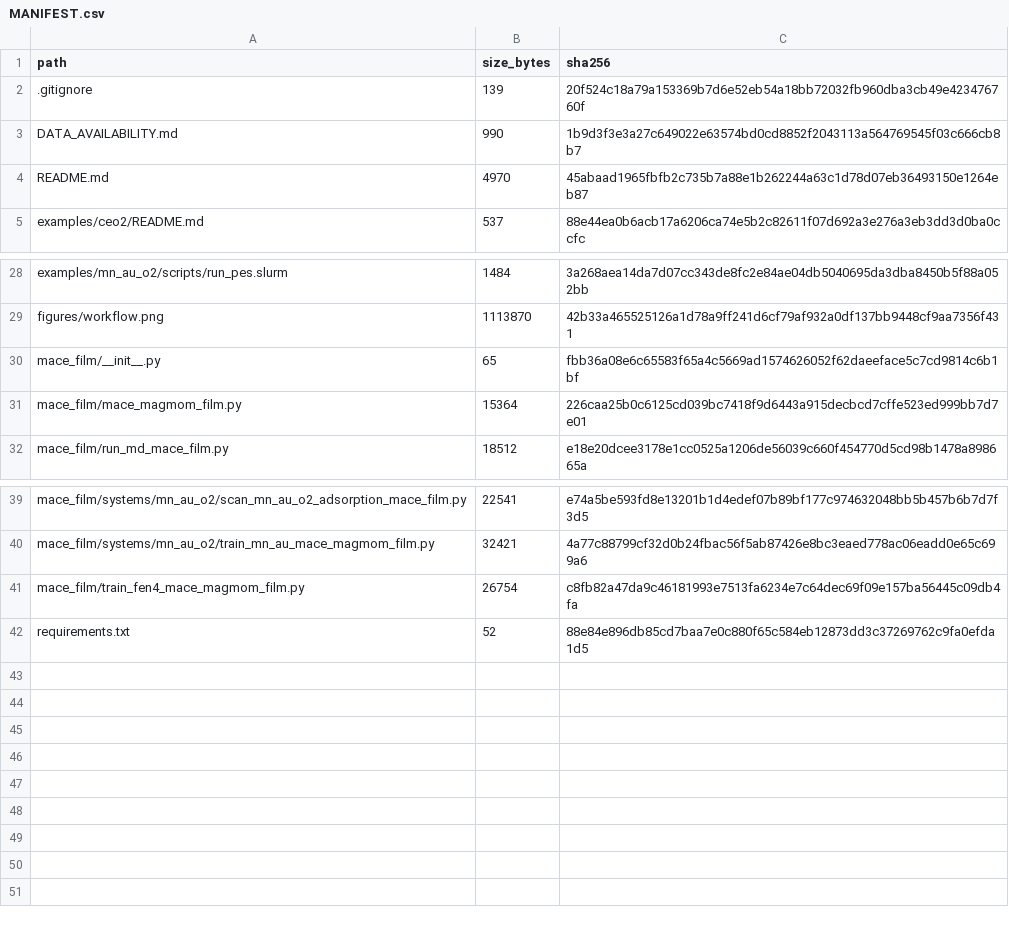
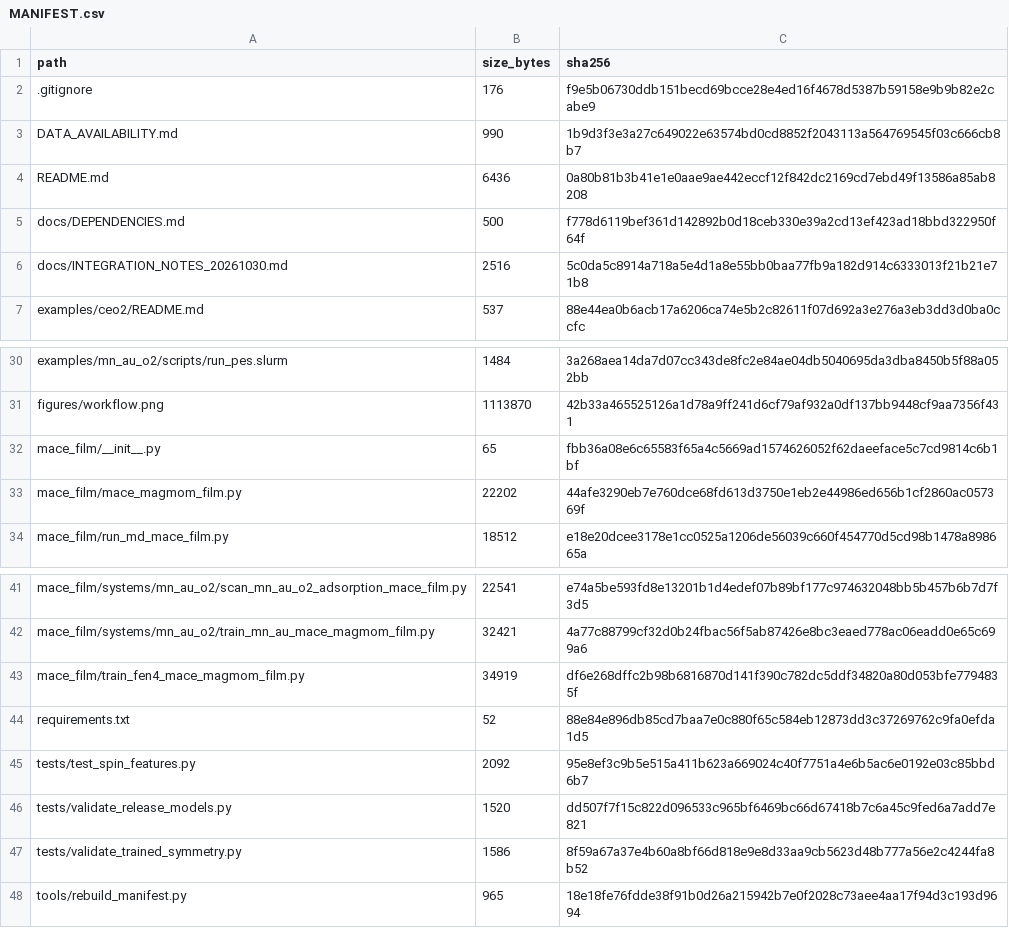
Before and after one commit to hongmoxian/mace_film, a CSV file: MANIFEST.csv, drawn as a sheet; only a part is shown, gaps mark what is left out.

```diff
--- a/MANIFEST.csv
+++ b/MANIFEST.csv
@@ -1,5 +1,7 @@
 path,size_bytes,sha256
-.gitignore,139,20f524c18a79a153369b7d6e52eb54a18bb72032fb960dba3cb49e423476760f
+.gitignore,176,f9e5b06730ddb151becd69bcce28e4ed16f4678d5387b59158e9b9b82e2cabe9
 DATA_AVAILABILITY.md,990,1b9d3f3e3a27c649022e63574bd0cd8852f2043113a564769545f03c666cb8b7
-README.md,4970,45abaad1965fbfb2c735b7a88e1b262244a63c1d78d07eb36493150e1264eb87
+README.md,6436,0a80b81b3b41e1e0aae9ae442eccf12f842dc2169cd7ebd49f13586a85ab8208
+docs/DEPENDENCIES.md,500,f778d6119bef361d142892b0d18ceb330e39a2cd13ef423ad18bbd322950f64f
+docs/INTEGRATION_NOTES_20261030.md,2516,5c0da5c8914a718a5e4d1a8e55bb0baa77fb9a182d914c6333013f21b21e71b8
 examples/ceo2/README.md,537,88e44ea0b6acb17a6206ca74e5b2c82611f07d692a3e276a3eb3dd3d0ba0ccfc
@@ -30,3 +32,3 @@ figures/workflow.png,1113870,42b33a465525126a1d78a9ff241d6cf79af932a0df137bb9448
 mace_film/__init__.py,65,fbb36a08e6c65583f65a4c5669ad1574626052f62daeeface5c7cd9814c6b1bf
-mace_film/mace_magmom_film.py,15364,226caa25b0c6125cd039bc7418f9d6443a915decbcd7cffe523ed999bb7d7e01
+mace_film/mace_magmom_film.py,22202,44afe3290eb7e760dce68fd613d3750e1eb2e44986ed656b1cf2860ac057369f
 mace_film/run_md_mace_film.py,18512,e18e20dcee3178e1cc0525a1206de56039c660f454770d5cd98b1478a898665a
@@ -40,3 +42,7 @@ mace_film/systems/mn_au_o2/scan_mn_au_o2_adsorption_mace_film.py,22541,e74a5be59
 mace_film/systems/mn_au_o2/train_mn_au_mace_magmom_film.py,32421,4a77c88799cf32d0b24fbac56f5ab87426e8bc3eaed778ac06eadd0e65c699a6
-mace_film/train_fen4_mace_magmom_film.py,26754,c8fb82a47da9c46181993e7513fa6234e7c64dec69f09e157ba56445c09db4fa
+mace_film/train_fen4_mace_magmom_film.py,34919,df6e268dffc2b98b6816870d141f390c782dc5ddf34820a80d053bfe7794835f
 requirements.txt,52,88e84e896db85cd7baa7e0c880f65c584eb12873dd3c37269762c9fa0efda1d5
+tests/test_spin_features.py,2092,95e8ef3c9b5e515a411b623a669024c40f7751a4e6b5ac6e0192e03c85bbd6b7
+tests/validate_release_models.py,1520,dd507f7f15c822d096533c965bf6469bc66d67418b7c6a45c9fed6a7add7e821
+tests/validate_trained_symmetry.py,1586,8f59a67a37e4b60a8bf66d818e9e8d33aa9cb5623d48b777a56e2c4244fa8b52
+tools/rebuild_manifest.py,965,18e18fe76fdde38f91b0d26a215942b7e0f2028c73aee4aa17f94d3c193d9694
```
Also changed, not shown: 10 other files.
